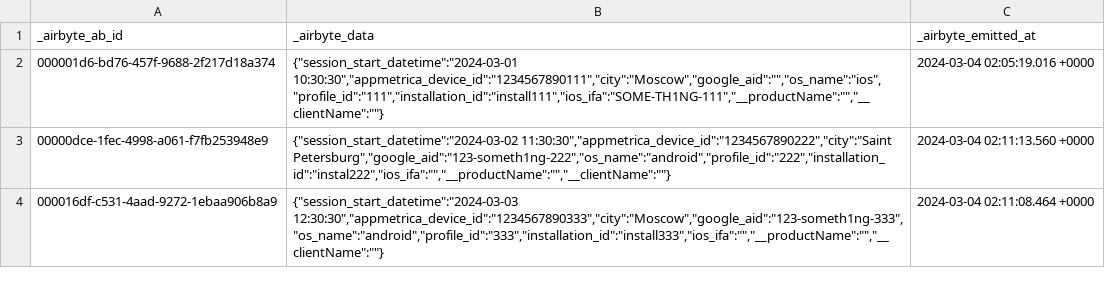
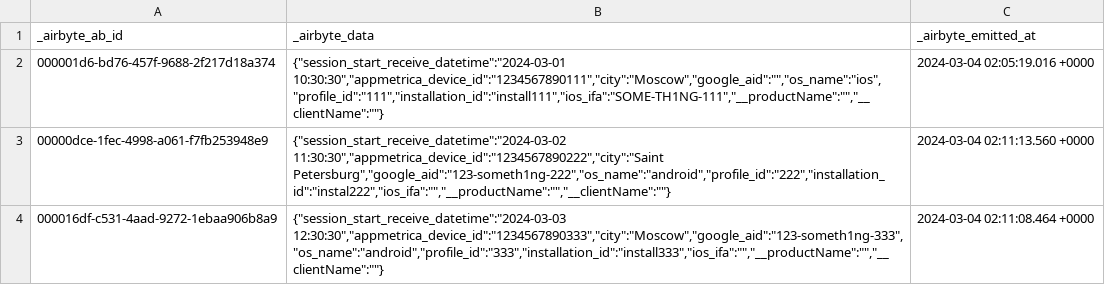
Before and after one commit to adventum/dbt-etlcraft, a CSV file: integration_tests/seeds/_airbyte_raw_appmetrica_events_default_testaccount_sessions_starts.csv, drawn as a sheet.

```diff
--- a/integration_tests/seeds/_airbyte_raw_appmetrica_events_default_testaccount_sessions_starts.csv
+++ b/integration_tests/seeds/_airbyte_raw_appmetrica_events_default_testaccount_sessions_starts.csv
@@ -1,4 +1,4 @@
 "_airbyte_ab_id","_airbyte_data","_airbyte_emitted_at"
-"000001d6-bd76-457f-9688-2f217d18a374","{""session_start_datetime"":""2024-03-01 10:30:30"",""appmetrica_device_id"":""1234567890111"",""city"":""Moscow"",""google_aid"":"""",""os_name"":""ios"",""profile_id"":""111"",""installation_id"":""install111"",""ios_ifa"":""SOME-TH1NG-111"",""__productName"":"""",""__clientName"":""""}","2024-03-04 02:05:19.016 +0000"
-"00000dce-1fec-4998-a061-f7fb253948e9","{""session_start_datetime"":""2024-03-02 11:30:30"",""appmetrica_device_id"":""1234567890222"",""city"":""Saint Petersburg"",""google_aid"":""123-someth1ng-222"",""os_name"":""android"",""profile_id"":""222"",""installation_id"":""instal222"",""ios_ifa"":"""",""__productName"":"""",""__clientName"":""""}","2024-03-04 02:11:13.560 +0000"
-"000016df-c531-4aad-9272-1ebaa906b8a9","{""session_start_datetime"":""2024-03-03 12:30:30"",""appmetrica_device_id"":""1234567890333"",""city"":""Moscow"",""google_aid"":""123-someth1ng-333"",""os_name"":""android"",""profile_id"":""333"",""installation_id"":""install333"",""ios_ifa"":"""",""__productName"":"""",""__clientName"":""""}","2024-03-04 02:11:08.464 +0000"
+"000001d6-bd76-457f-9688-2f217d18a374","{""session_start_receive_datetime"":""2024-03-01 10:30:30"",""appmetrica_device_id"":""1234567890111"",""city"":""Moscow"",""google_aid"":"""",""os_name"":""ios"",""profile_id"":""111"",""installation_id"":""install111"",""ios_ifa"":""SOME-TH1NG-111"",""__productName"":"""",""__clientName"":""""}","2024-03-04 02:05:19.016 +0000"
+"00000dce-1fec-4998-a061-f7fb253948e9","{""session_start_receive_datetime"":""2024-03-02 11:30:30"",""appmetrica_device_id"":""1234567890222"",""city"":""Saint Petersburg"",""google_aid"":""123-someth1ng-222"",""os_name"":""android"",""profile_id"":""222"",""installation_id"":""instal222"",""ios_ifa"":"""",""__productName"":"""",""__clientName"":""""}","2024-03-04 02:11:13.560 +0000"
+"000016df-c531-4aad-9272-1ebaa906b8a9","{""session_start_receive_datetime"":""2024-03-03 12:30:30"",""appmetrica_device_id"":""1234567890333"",""city"":""Moscow"",""google_aid"":""123-someth1ng-333"",""os_name"":""android"",""profile_id"":""333"",""installation_id"":""install333"",""ios_ifa"":"""",""__productName"":"""",""__clientName"":""""}","2024-03-04 02:11:08.464 +0000"
```
Also changed, not shown: integration_tests/seeds/_airbyte_raw_appmetrica_events_default_testaccount__viewitemevents.csv, integration_tests/seeds/_airbyte_raw_appmetrica_events_default_testaccount_deeplinks.csv, 34 other files.
